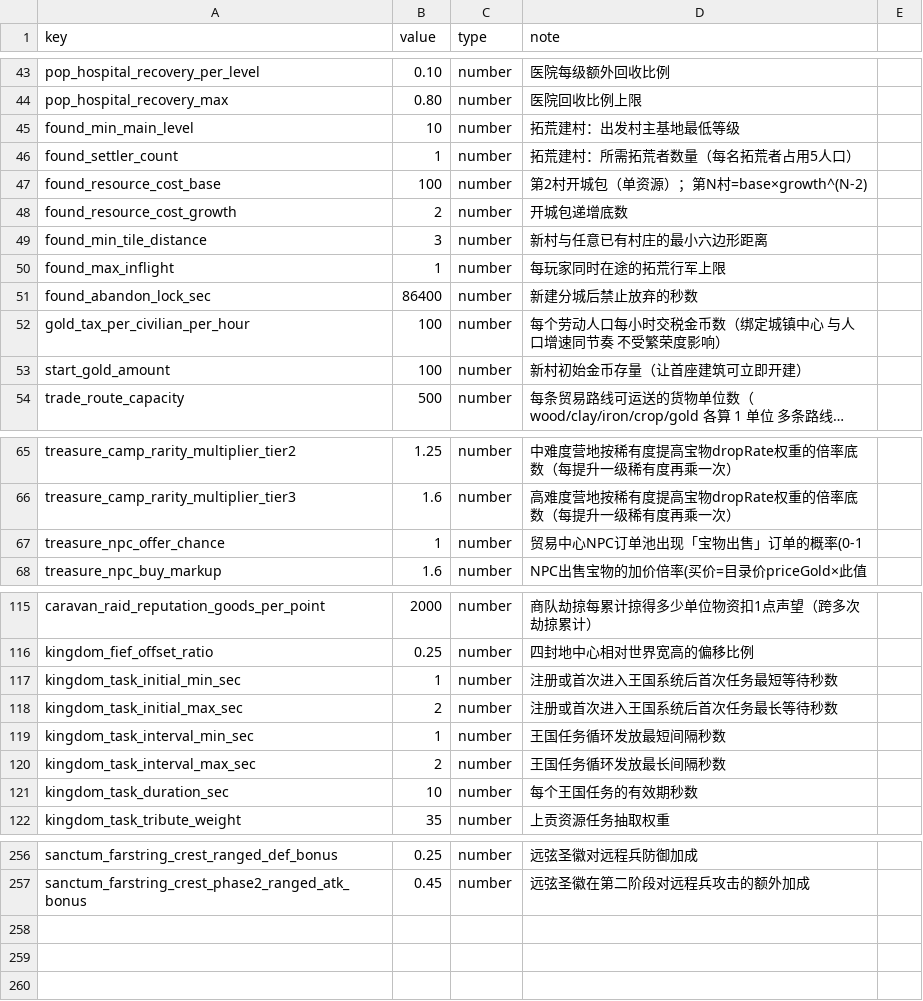
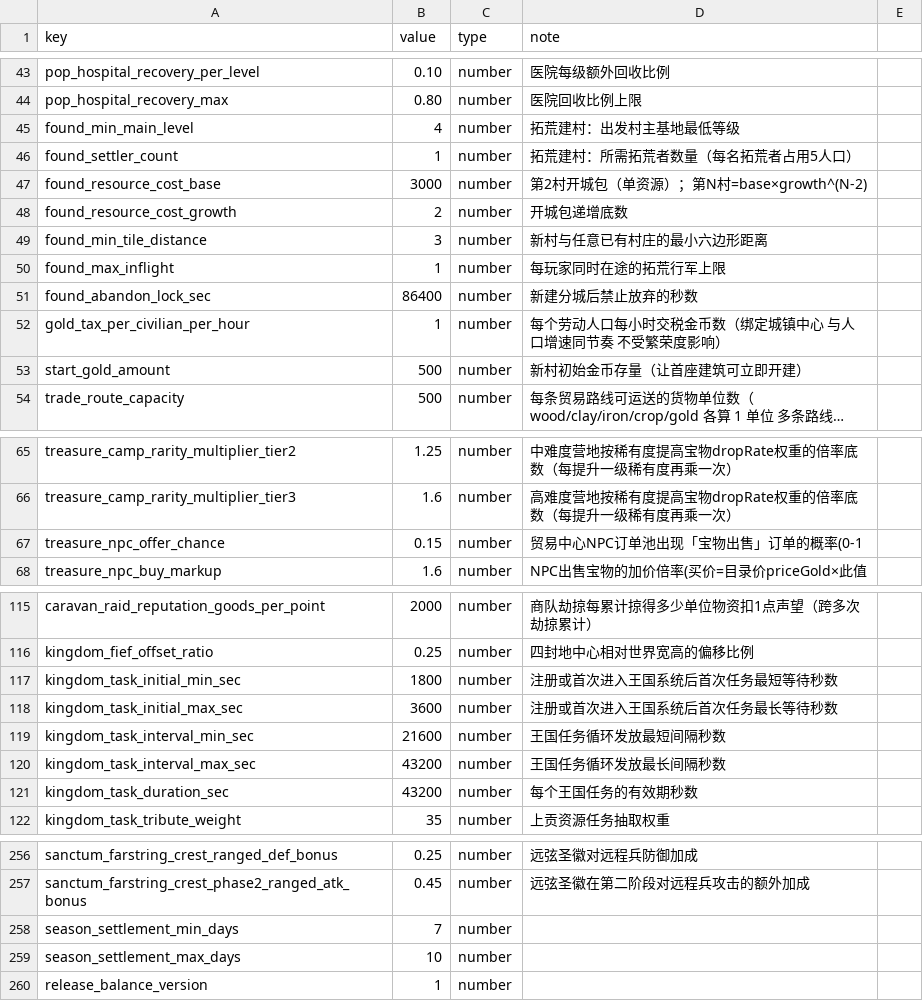
Before and after one commit to kennysli1/slg1.0, a CSV file: config/game_constants.csv, drawn as a sheet; only a part is shown, gaps mark what is left out; long unchanged cells end in …; the diff covers the shown part only; the diff names each change by its address in the sheet, - before the commit and + after, or states it on an @@ line.

```diff
--- a/config/game_constants.csv
+++ b/config/game_constants.csv
-B45 (value): 10
+B45 (value): 4
-B47 (value): 100
+B47 (value): 3000
-B52 (value): 100
+B52 (value): 1
-B53 (value): 100
+B53 (value): 500
-B67 (value): 1
+B67 (value): 0.15
-B117 (value): 1
+B117 (value): 1800
-B118 (value): 2
+B118 (value): 3600
-B119 (value): 1
+B119 (value): 21600
-B120 (value): 2
+B120 (value): 43200
-B121 (value): 10
+B121 (value): 43200
+row 258: season_settlement_min_days | 7 | number
+row 259: season_settlement_max_days | 10 | number
+row 260: release_balance_version | 1 | number
```
Also changed, not shown: 11 edited cells elsewhere in this file, config/building_levels.csv, config/merc_camp.csv, 23 other files.
